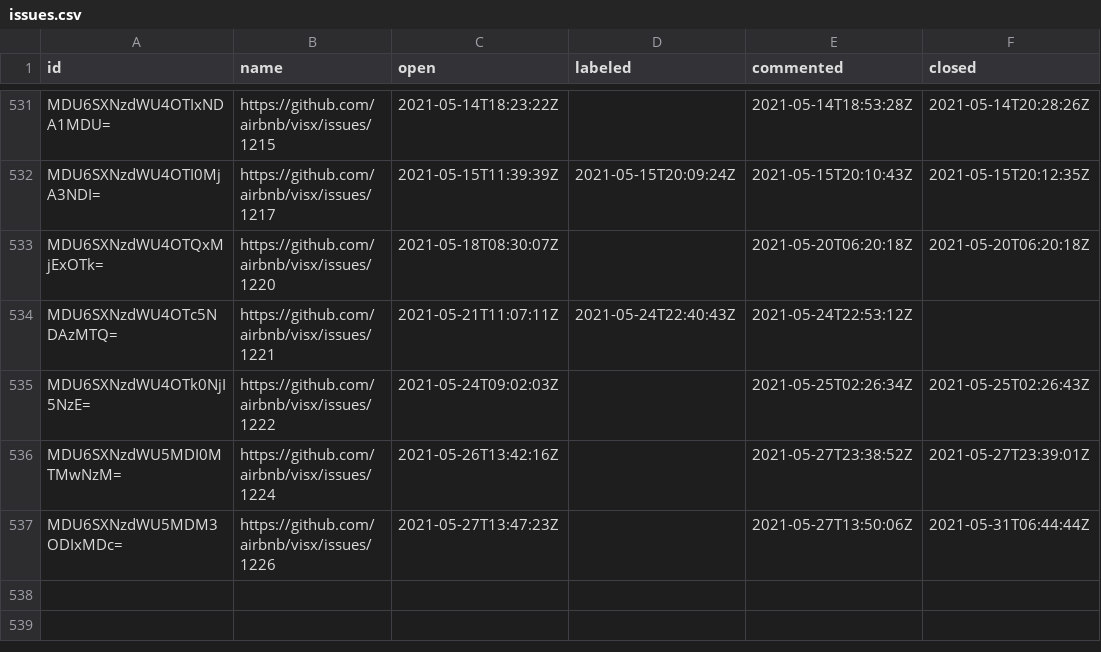
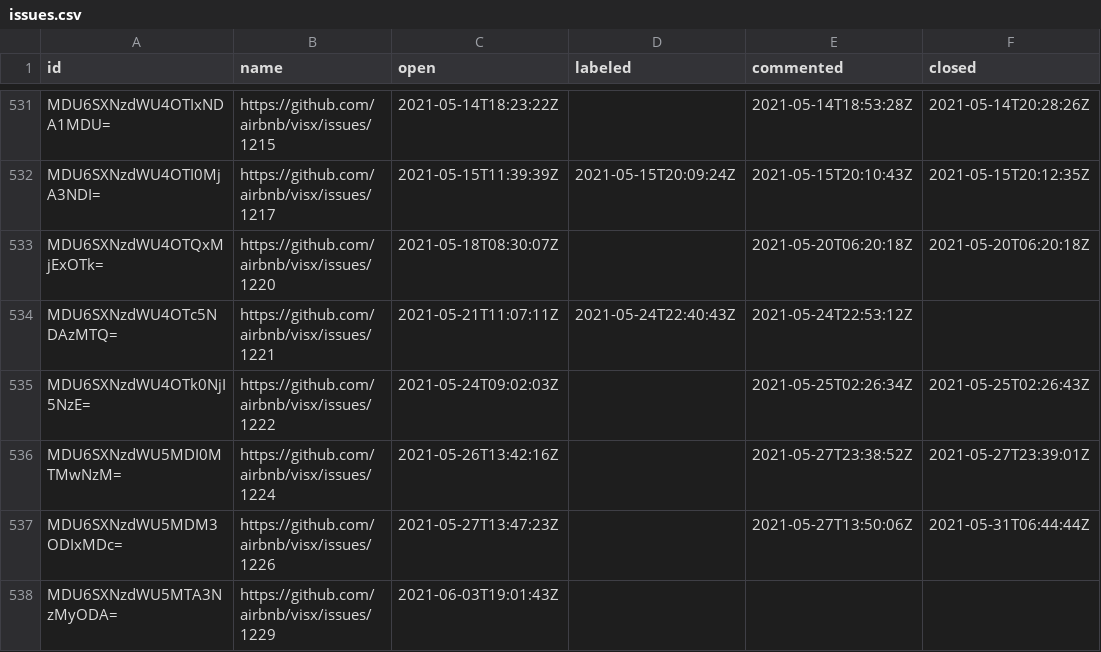
Before and after one commit to oselvar/oselvar-github-metrics, a CSV file: data/airbnb/visx/issues.csv, drawn as a sheet; only a part is shown, gaps mark what is left out.

```diff
--- a/data/airbnb/visx/issues.csv
+++ b/data/airbnb/visx/issues.csv
@@ -537 +537,2 @@ MDU6SXNzdWU5MDI0MTMwNzM=,https://github.com/airbnb/visx/issues/1224,2021-05-26T1
 MDU6SXNzdWU5MDM3ODIxMDc=,https://github.com/airbnb/visx/issues/1226,2021-05-27T13:47:23Z,,2021-05-27T13:50:06Z,2021-05-31T06:44:44Z
+MDU6SXNzdWU5MTA3NzMyODA=,https://github.com/airbnb/visx/issues/1229,2021-06-03T19:01:43Z,,,
```
Also changed, not shown: 3 other files.
